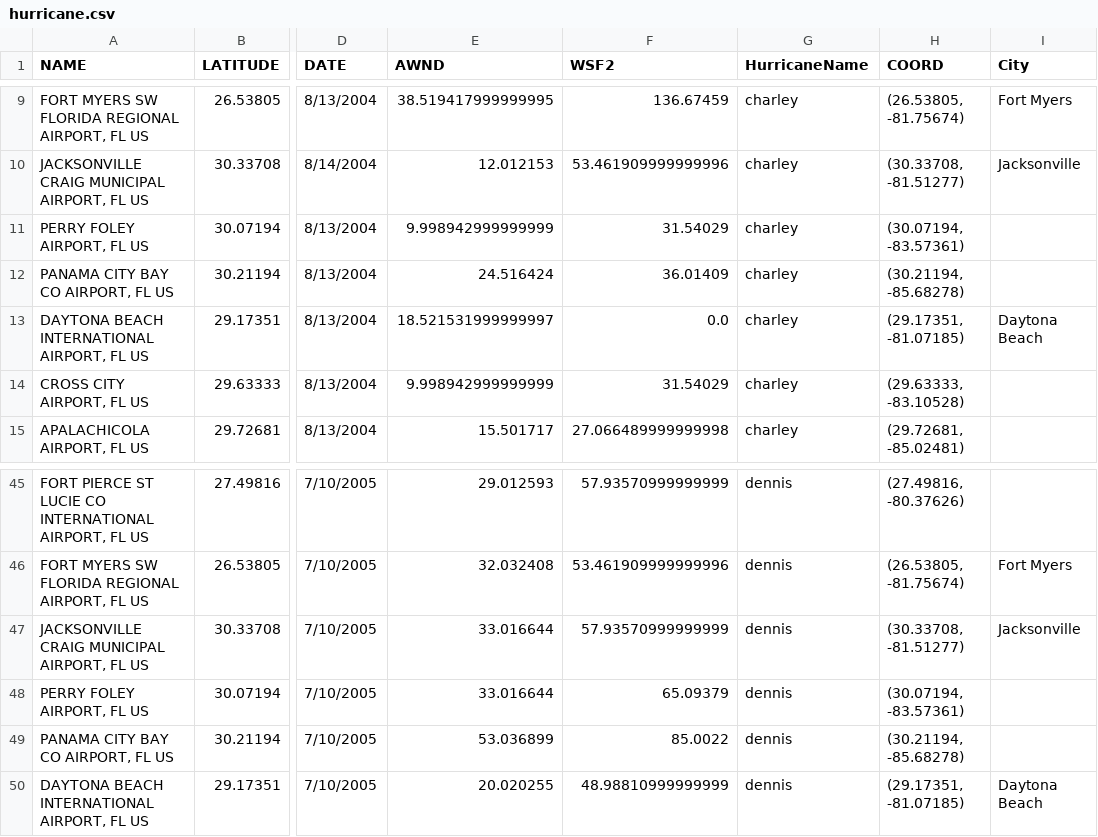
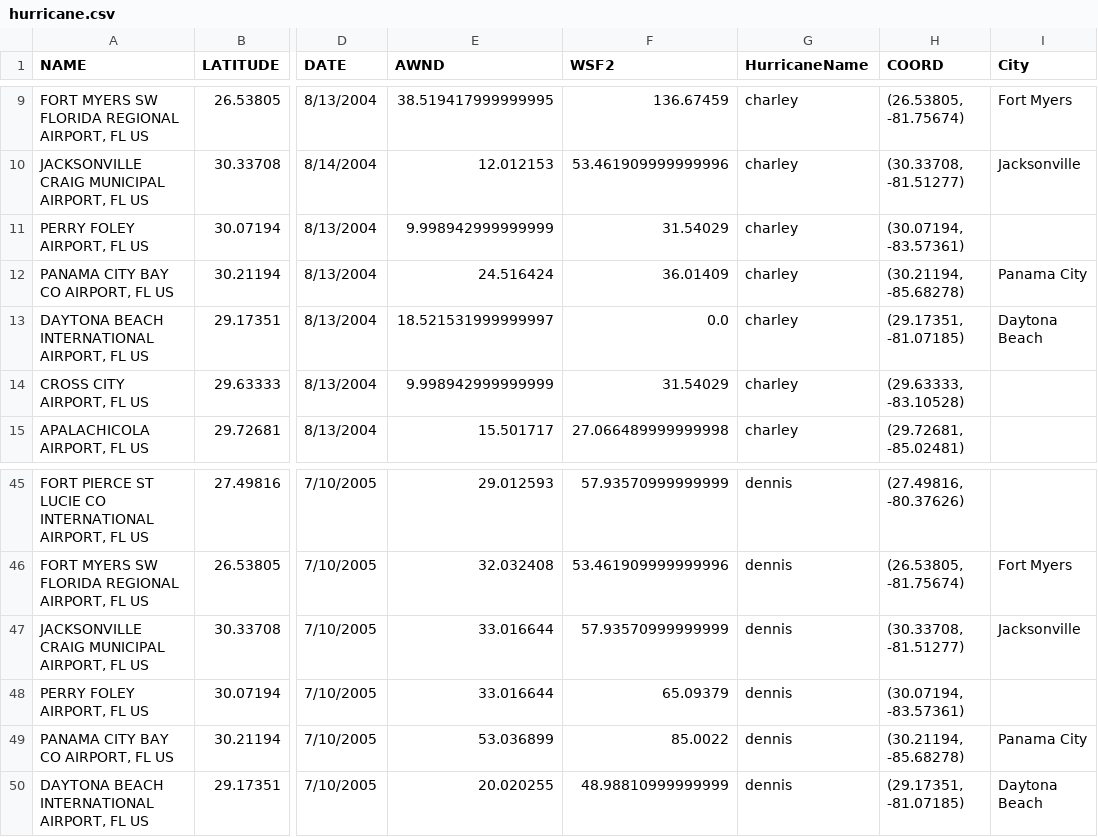
Before and after one commit to SSGrasland/Modeling-Hurricane-Impact-on-Florida-Real-Estate-Value-, a CSV file: data/hurricane.csv, drawn as a sheet; only a part is shown, gaps mark what is left out; the diff names each change by its address in the sheet, - before the commit and + after, or states it on an @@ line.

```diff
--- a/data/hurricane.csv
+++ b/data/hurricane.csv
-I12 (City): (empty)
+I12 (City): Panama City
-I49 (City): (empty)
+I49 (City): Panama City
```
Also changed, not shown: 7 other files.
